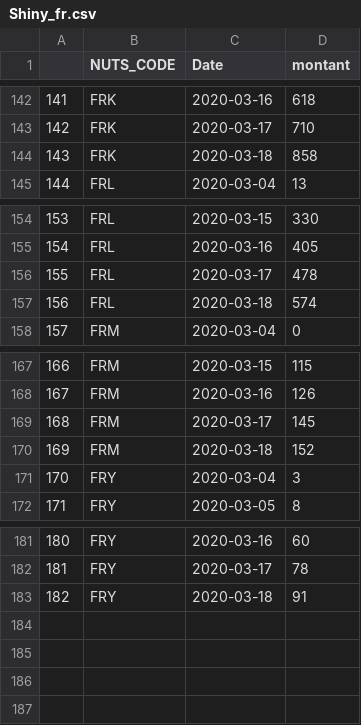
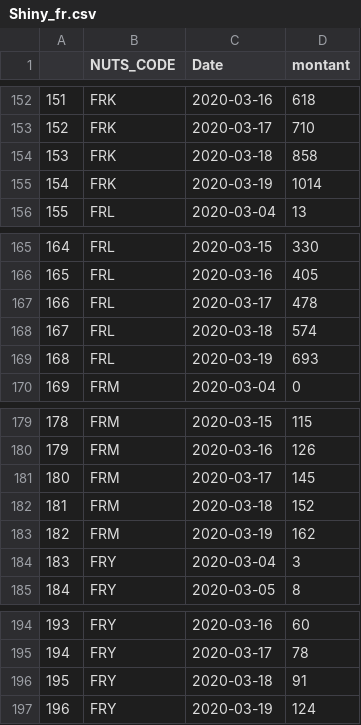
Before and after one commit to AmaurydeVicq/hello-world, a CSV file: Data/Shiny_fr.csv, drawn as a sheet; only a part is shown, gaps mark what is left out; the diff covers the shown part only; the diff names each change by its address in the sheet, - before the commit and + after, or states it on an @@ line.

```diff
--- a/Data/Shiny_fr.csv
+++ b/Data/Shiny_fr.csv
@@ column A renumbered between rows 16 and 196 @@
+row 155: 154 | FRK | 2020-03-19 | 1014
+row 169: 168 | FRL | 2020-03-19 | 693
+row 183: 182 | FRM | 2020-03-19 | 162
+row 197: 196 | FRY | 2020-03-19 | 124
```
Also changed, not shown: 10 added rows elsewhere in this file, Data/Belgique.csv, Data/France.csv, 1 other file.
